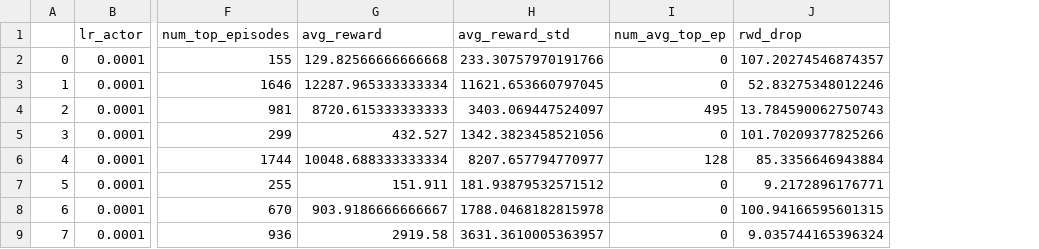
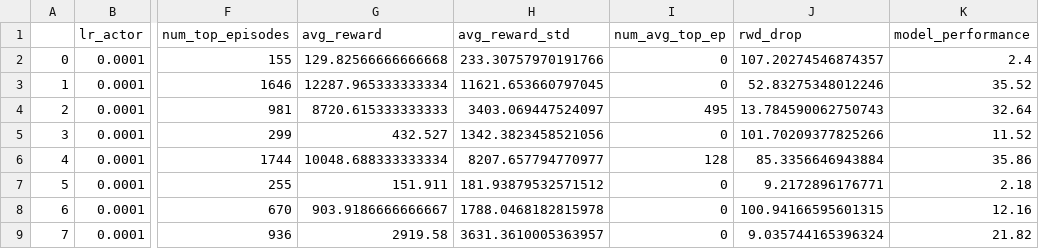
Before and after one commit to joao-oak/FlapPyBird_RL, a CSV file: PPO_tests/metrics.csv, drawn as a sheet; only a part is shown, gaps mark what is left out; the diff names each change by its address in the sheet, - before the commit and + after, or states it on an @@ line.

Commit message:
New metric added

```diff
--- a/PPO_tests/metrics.csv
+++ b/PPO_tests/metrics.csv
+column K (model_performance), rows 2-9: 2.4 | 35.52 | 32.64 | 11.52 | 35.86 | 2.18 | 12.16 | 21.82
```
Also changed, not shown: 1 other file.
